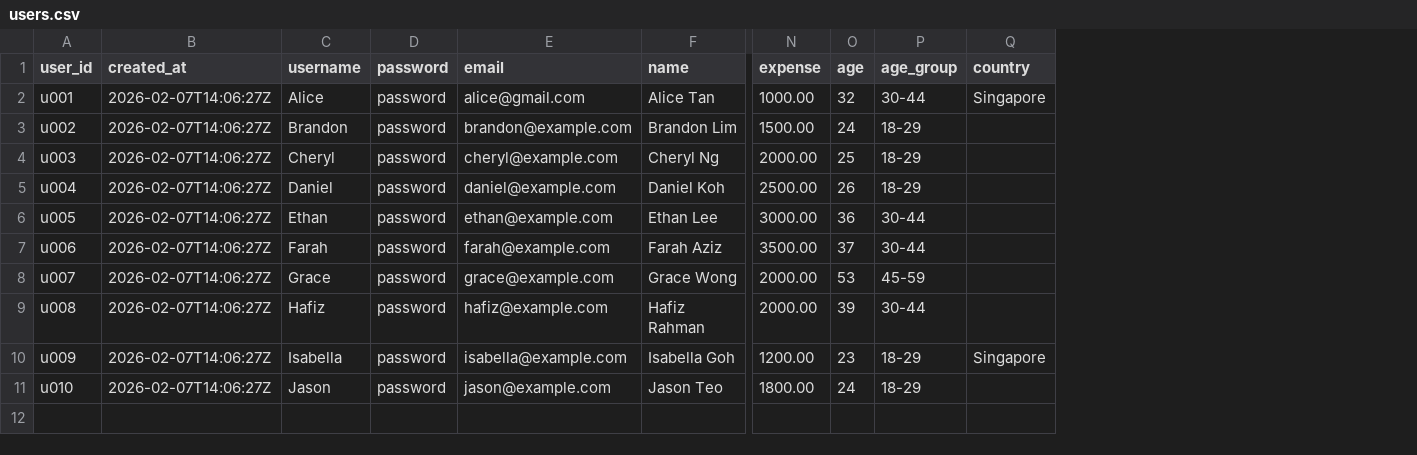
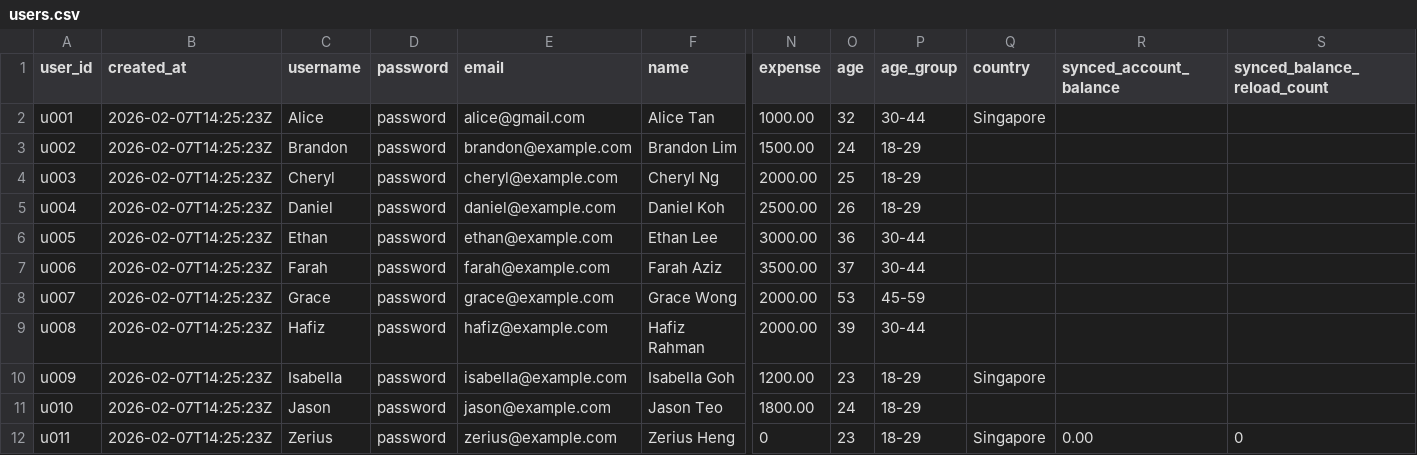
Before and after one commit to Zerius7733/FinTech, a CSV file: backend/csv_data/users.csv, drawn as a sheet; only a part is shown, gaps mark what is left out; rows hold the shown columns only; the diff names each change by its address in the sheet, - before the commit and + after, or states it on an @@ line.

```diff
--- a/backend/csv_data/users.csv
+++ b/backend/csv_data/users.csv
+column R (synced_account_balance), empty
+column S (synced_balance_reload_count), empty
-B2:B11 (created_at): 2026-02-07T14:06:27Z
+B2:B11 (created_at): 2026-02-07T14:25:23Z
+row 12: u011 | 2026-02-07T14:25:23Z | Zerius | password | zerius@example.com | Zerius Heng | 0 | 23 | 18-29 | Singapore | 0.00 | 0
```
Also changed, not shown: 8 other files.
